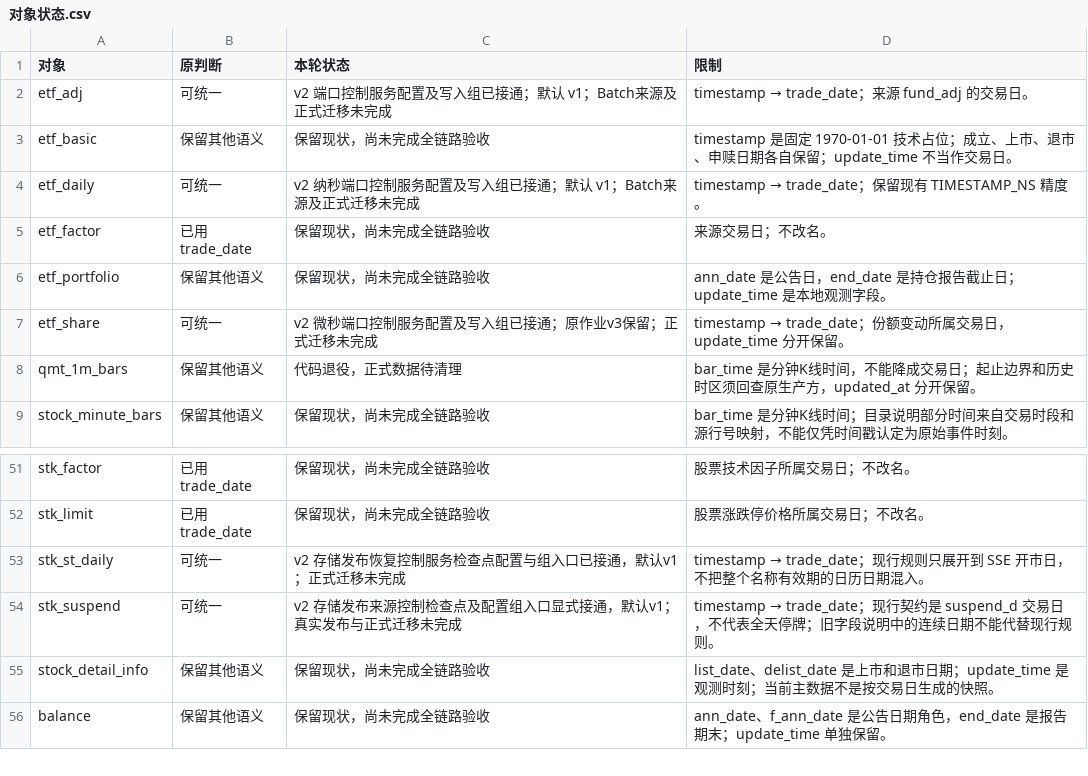
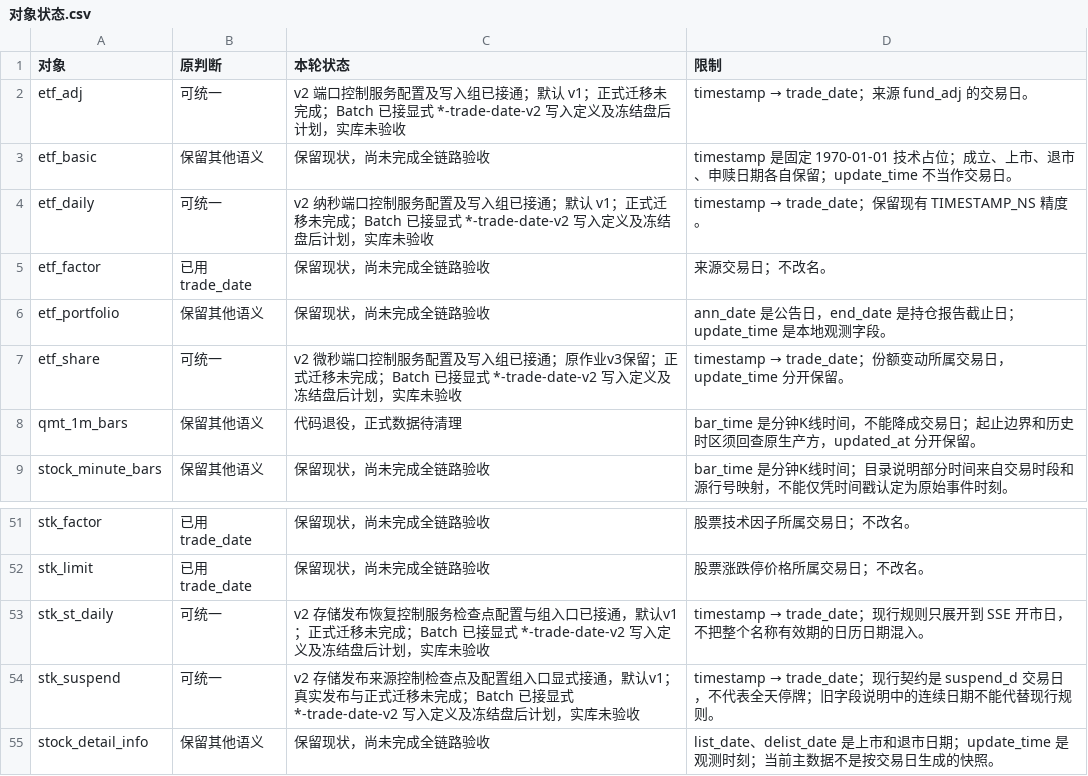
Before and after one commit to ZouTrankil/QuestDBWithData, a CSV file: docs/operations/cn-time-migration/对象状态.csv, drawn as a sheet; only a part is shown, gaps mark what is left out; the shorter side is filled out with more unchanged rows.

```diff
--- a/docs/operations/cn-time-migration/对象状态.csv
+++ b/docs/operations/cn-time-migration/对象状态.csv
@@ -1,8 +1,8 @@
 对象,原判断,本轮状态,限制
-etf_adj,可统一,v2 端口控制服务配置及写入组已接通；默认 v1；Batch来源及正式迁移未完成,timestamp → trade_date；来源 fund_adj 的交易日。
+etf_adj,可统一,v2 端口控制服务配置及写入组已接通；默认 v1；正式迁移未完成；Batch 已接显式 *-trade-date-v2 写入定义及冻结盘后计划，实库未验收,timestamp → trade_date；来源 fund_adj 的交易日。
 etf_basic,保留其他语义,保留现状，尚未完成全链路验收,timestamp 是固定 1970-01-01 技术占位；成立、上市、退市、申赎日期各自保留；update_time 不当作交易日。
-etf_daily,可统一,v2 纳秒端口控制服务配置及写入组已接通；默认 v1；Batch来源及正式迁移未完成,timestamp → trade_date；保留现有 TIMESTAMP_NS 精度。
+etf_daily,可统一,v2 纳秒端口控制服务配置及写入组已接通；默认 v1；正式迁移未完成；Batch 已接显式 *-trade-date-v2 写入定义及冻结盘后计划，实库未验收,timestamp → trade_date；保留现有 TIMESTAMP_NS 精度。
 etf_factor,已用 trade_date,保留现状，尚未完成全链路验收,来源交易日；不改名。
 etf_portfolio,保留其他语义,保留现状，尚未完成全链路验收,ann_date 是公告日，end_date 是持仓报告截止日；update_time 是本地观测字段。
-etf_share,可统一,v2 微秒端口控制服务配置及写入组已接通；原作业v3保留；正式迁移未完成,timestamp → trade_date；份额变动所属交易日，update_time 分开保留。
+etf_share,可统一,v2 微秒端口控制服务配置及写入组已接通；原作业v3保留；正式迁移未完成；Batch 已接显式 *-trade-date-v2 写入定义及冻结盘后计划，实库未验收,timestamp → trade_date；份额变动所属交易日，update_time 分开保留。
 qmt_1m_bars,保留其他语义,代码退役，正式数据待清理,bar_time 是分钟K线时间，不能降成交易日；起止边界和历史时区须回查原生产方，updated_at 分开保留。
@@ -52,4 +52,4 @@ stk_factor,已用 trade_date,保留现状，尚未完成全链路验收,股票
 stk_limit,已用 trade_date,保留现状，尚未完成全链路验收,股票涨跌停价格所属交易日；不改名。
-stk_st_daily,可统一,v2 存储发布恢复控制服务检查点配置与组入口已接通，默认v1；正式迁移未完成,timestamp → trade_date；现行规则只展开到 SSE 开市日，不把整个名称有效期的日历日期混入。
-stk_suspend,可统一,v2 存储发布来源控制检查点及配置组入口显式接通，默认v1；真实发布与正式迁移未完成,timestamp → trade_date；现行契约是 suspend_d 交易日，不代表全天停牌；旧字段说明中的连续日期不能代替现行规则。
+stk_st_daily,可统一,v2 存储发布恢复控制服务检查点配置与组入口已接通，默认v1；正式迁移未完成；Batch 已接显式 *-trade-date-v2 写入定义及冻结盘后计划，实库未验收,timestamp → trade_date；现行规则只展开到 SSE 开市日，不把整个名称有效期的日历日期混入。
+stk_suspend,可统一,v2 存储发布来源控制检查点及配置组入口显式接通，默认v1；真实发布与正式迁移未完成；Batch 已接显式 *-trade-date-v2 写入定义及冻结盘后计划，实库未验收,timestamp → trade_date；现行契约是 suspend_d 交易日，不代表全天停牌；旧字段说明中的连续日期不能代替现行规则。
 stock_detail_info,保留其他语义,保留现状，尚未完成全链路验收,list_date、delist_date 是上市和退市日期；update_time 是观测时刻；当前主数据不是按交易日生成的快照。
```
Also changed, not shown: 18 other files.
